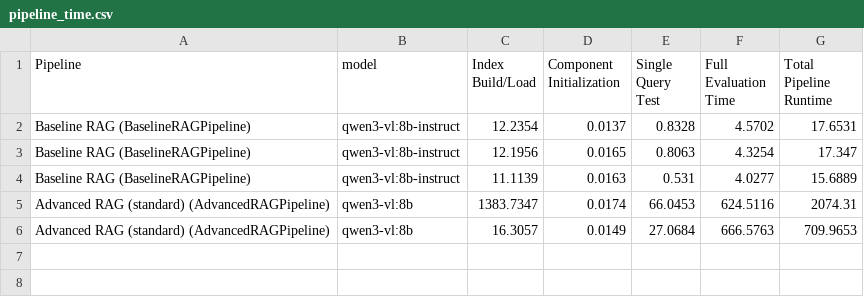
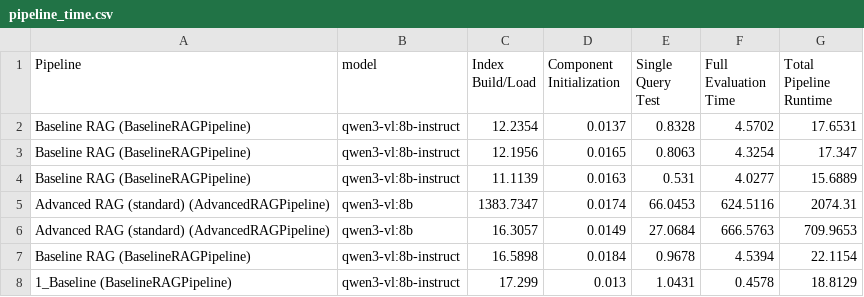
Before and after one commit to Vaakir/mRAG_on_MMDocIR, a CSV file: src/results/pipeline_time.csv, drawn as a sheet; the diff names each change by its address in the sheet, - before the commit and + after, or states it on an @@ line.

```diff
--- a/src/results/pipeline_time.csv
+++ b/src/results/pipeline_time.csv
+row 7: Baseline RAG (BaselineRAGPipeline) | qwen3-vl:8b-instruct | 16.5898 | 0.0184 | 0.9678 | 4.5394 | 22.1154
+row 8: 1_Baseline (BaselineRAGPipeline) | qwen3-vl:8b-instruct | 17.299 | 0.013 | 1.0431 | 0.4578 | 18.8129
```
Also changed, not shown: src/results/pipeline_results.csv, 1 other file.
